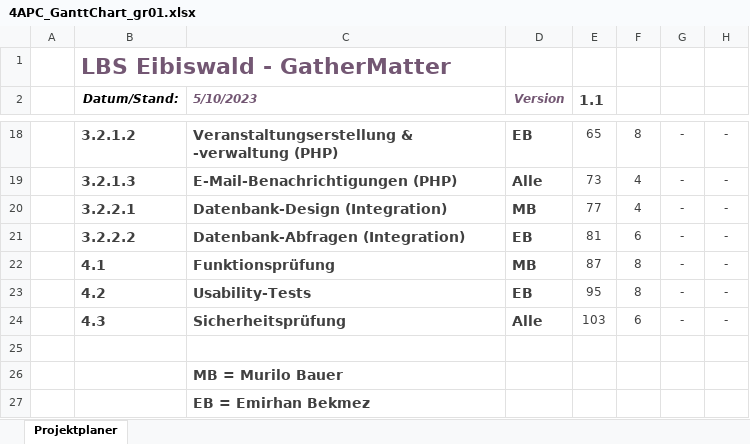
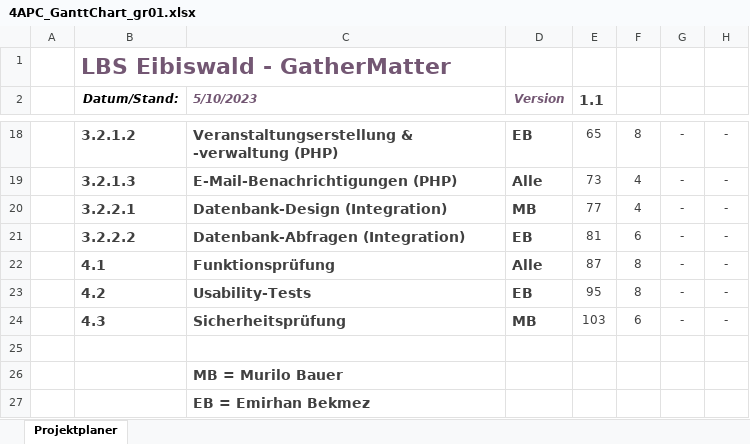
Before and after one commit to MuriTube/gathermatter, an Excel workbook: Planung/4APC_GanttChart_gr01.xlsx, sheet Projektplaner, drawn as a sheet; only a part is shown, gaps mark what is left out; values as stored, in another font and other column widths than the file's, no borders; charts and pictures and conditional formats not drawn; the diff names each change by its address in the sheet, - before the commit and + after, or states it on an @@ line.

Commit message:
anpassungen psp, gantt

```diff
--- a/Planung/4APC_GanttChart_gr01.xlsx (sheet Projektplaner)
+++ b/Planung/4APC_GanttChart_gr01.xlsx (sheet Projektplaner)
-D22 (Version): MB
+D22 (Version): Alle
-D24 (Version): Alle
+D24 (Version): MB
```
Also changed, not shown: charts or pictures, 1 other file.
